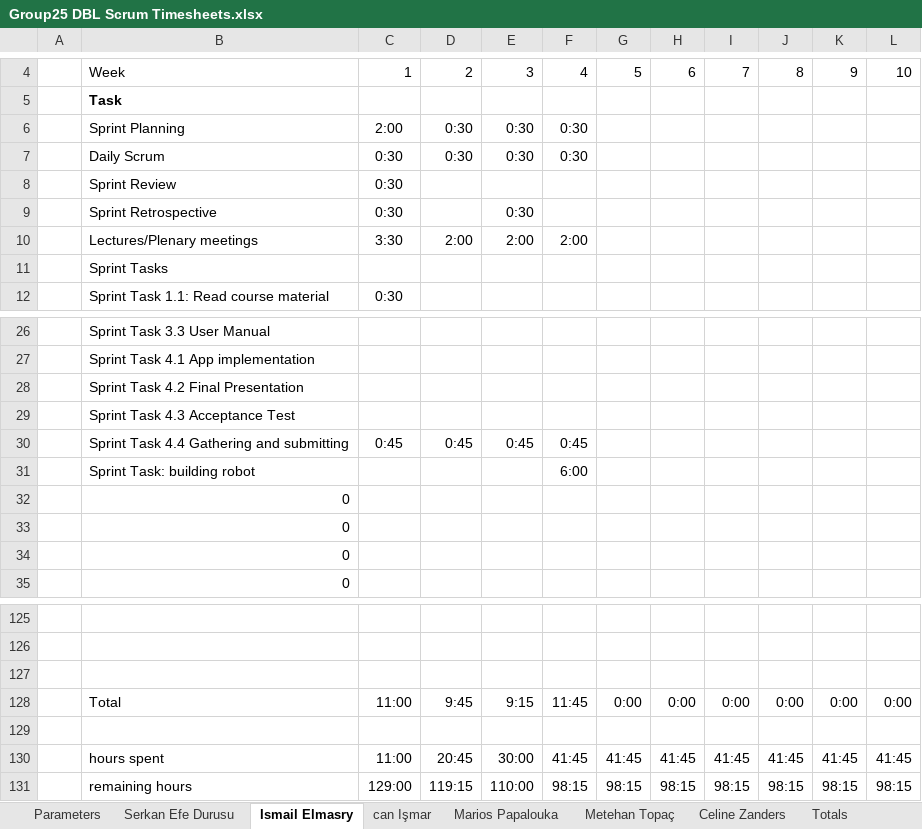
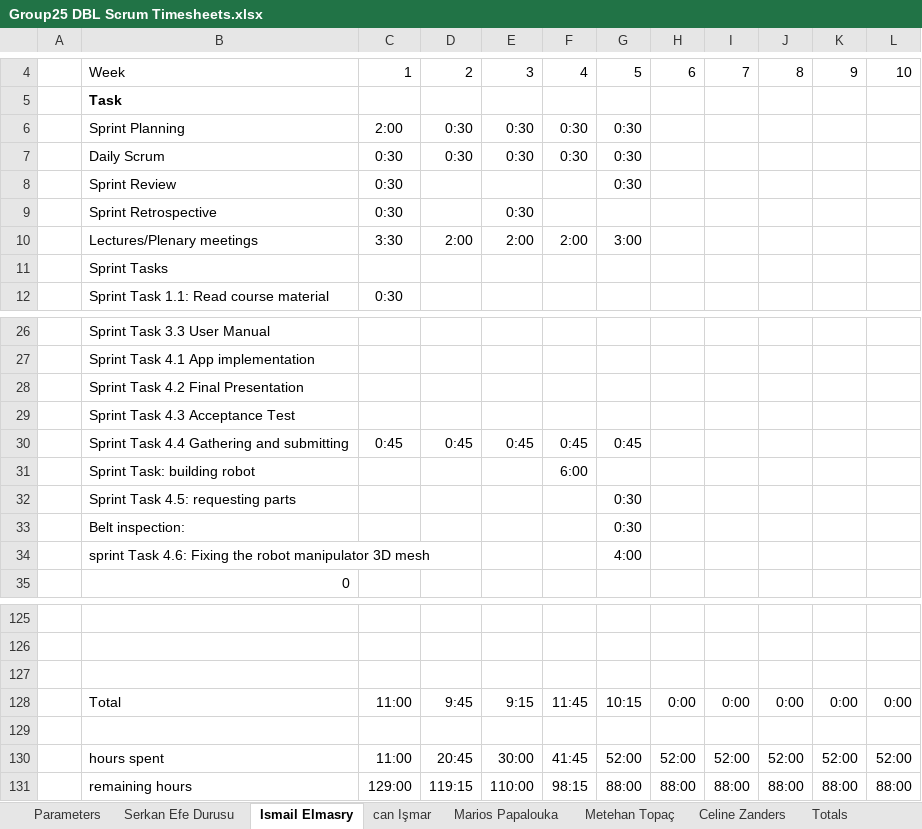
Before and after one commit to ismailelmasry/Embedded_system_group25, an Excel workbook: Sprint3/week5/Group25 DBL Scrum Timesheets.xlsx, sheet Ismail Elmasry, drawn as a sheet; only a part is shown, gaps mark what is left out; values as stored, in another font and other column widths than the file's, no borders; conditional formats not drawn; removed rows and columns are numbered as before the commit, all else as after; the diff names each change by its address in the sheet, - before the commit and + after, or states it on an @@ line.

```diff
--- a/Sprint3/week5/Group25 DBL Scrum Timesheets.xlsx (sheet Ismail Elmasry)
+++ b/Sprint3/week5/Group25 DBL Scrum Timesheets.xlsx (sheet Ismail Elmasry)
-G6:G8: (empty)
+G6:G8: 0:30
-G10: (empty)
+G10: 3:00
-G30: (empty)
+G30: 0:45
-row 32:  | 0
-row 33:  | 0
-row 34:  | 0
+row 32:  | Sprint Task 4.5: requesting parts |  |  |  |  | 0:30
+row 33:  | Belt inspection: |  |  |  |  | 0:30
+row 34:  | sprint Task 4.6: Fixing the robot manipulator 3D mesh |  |  |  |  | 4:00
-G128: 0:00
+G128: 10:15
-G130: 41:45
+G130: 52:00
-H130: 41:45
+H130: 52:00
-I130: 41:45
+I130: 52:00
-J130: 41:45
+J130: 52:00
-K130: 41:45
+K130: 52:00
-L130: 41:45
+L130: 52:00
-G131: 98:15
+G131: 88:00
-H131: 98:15
+H131: 88:00
-I131: 98:15
+I131: 88:00
-J131: 98:15
+J131: 88:00
-K131: 98:15
+K131: 88:00
-L131: 98:15
+L131: 88:00
```
Also changed, not shown: sheet Totals, sheet Parameters, sheet Metehan Topaç, sheet Celine Zanders, sheet Serkan Efe Durusu, sheet Marios Papalouka, 1 more sheet, charts or pictures.
